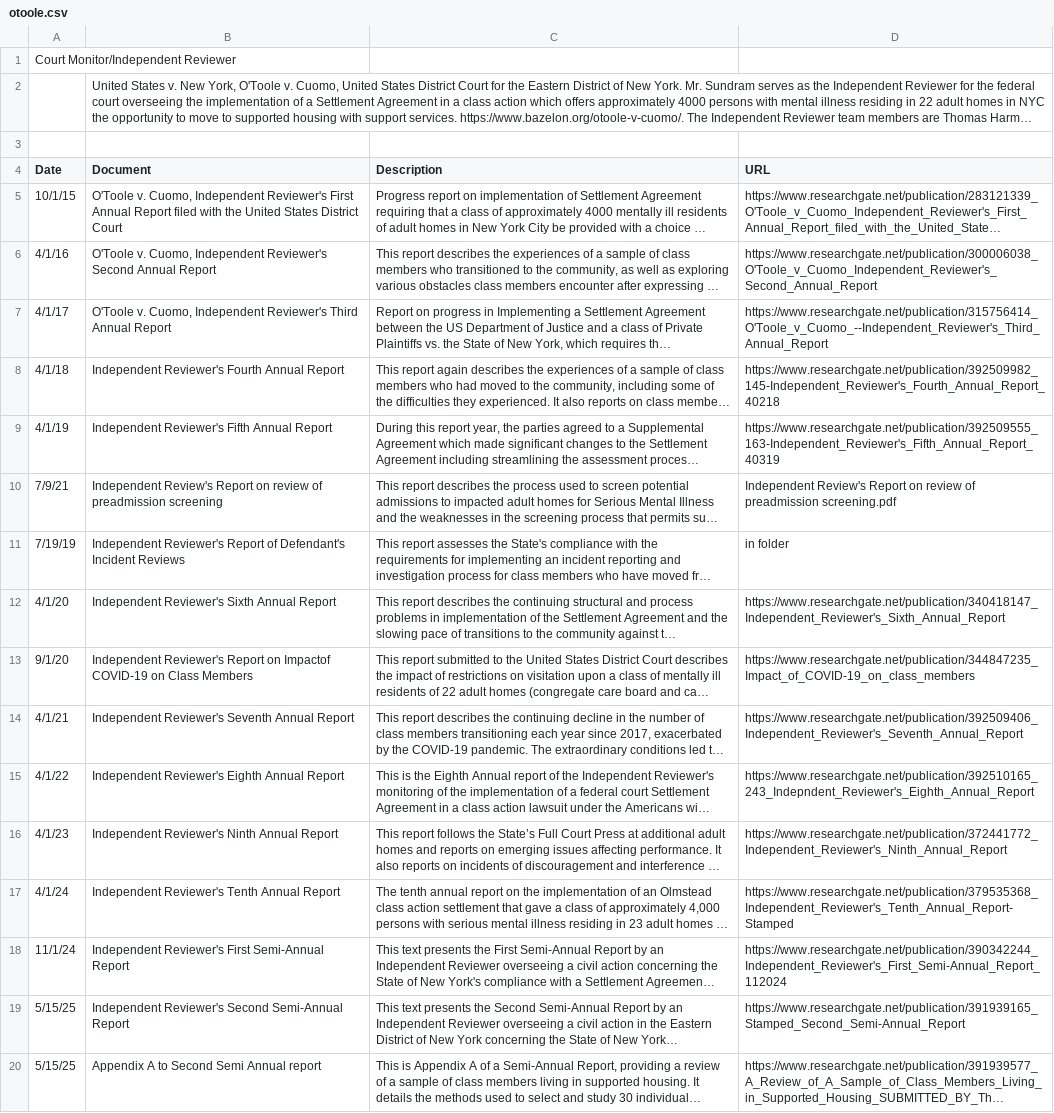
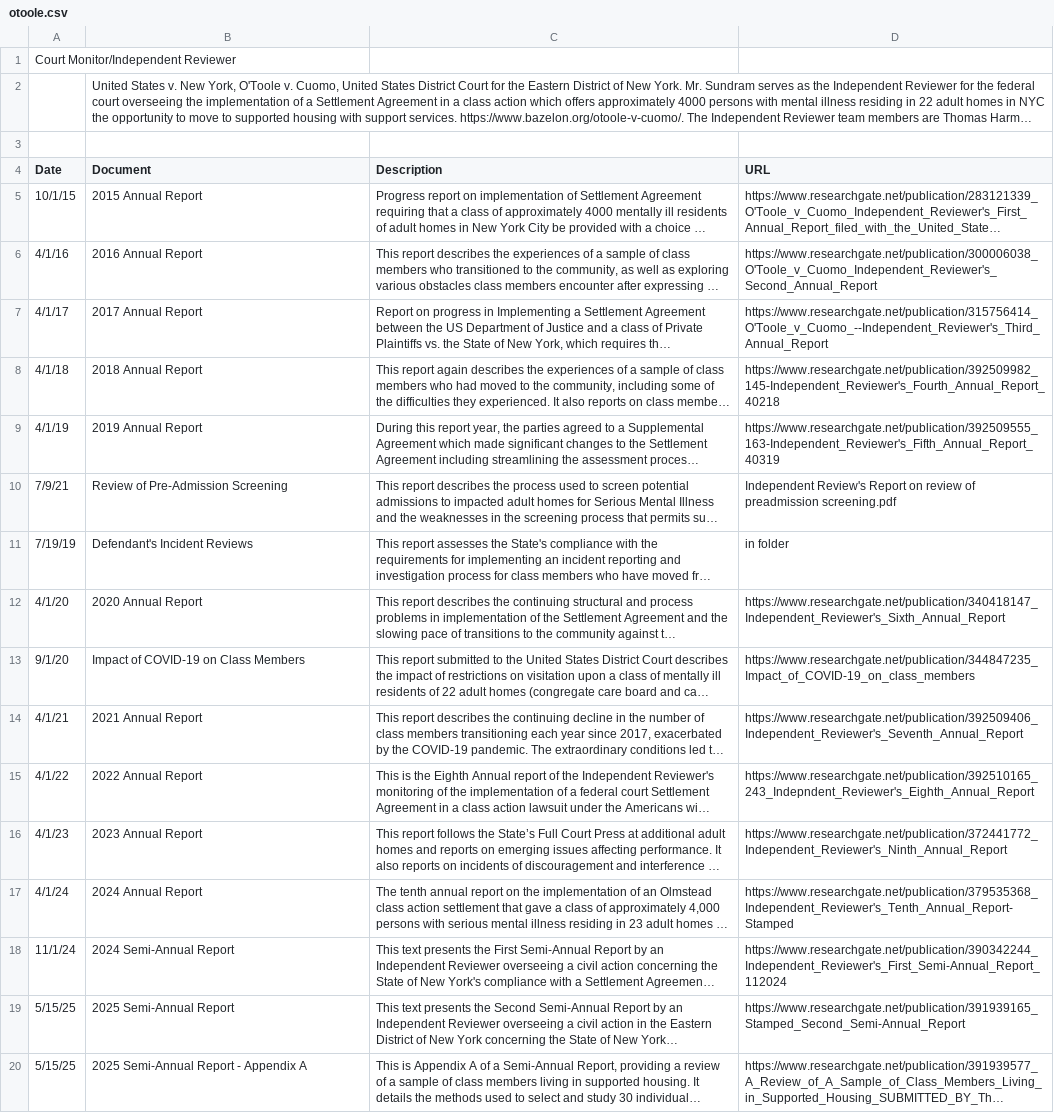
Before and after one commit to jsundram/cjs-archive, a CSV file: data/otoole.csv, drawn as a sheet; long unchanged cells end in …; the diff names each change by its address in the sheet, - before the commit and + after, or states it on an @@ line.

```diff
--- a/data/otoole.csv
+++ b/data/otoole.csv
-B5 (Document): O'Toole v. Cuomo, Independent Reviewer's First Annual Report filed with the United States District Court
+B5 (Document): 2015 Annual Report
-B6 (Document): O'Toole v. Cuomo, Independent Reviewer's Second Annual Report
+B6 (Document): 2016 Annual Report
-B7 (Document): O'Toole v. Cuomo, Independent Reviewer's Third Annual Report
+B7 (Document): 2017 Annual Report
-B8 (Document): Independent Reviewer's Fourth Annual Report
+B8 (Document): 2018 Annual Report
-B9 (Document): Independent Reviewer's Fifth Annual Report
+B9 (Document): 2019 Annual Report
-B10 (Document): Independent Review's Report on review of preadmission screening
+B10 (Document): Review of Pre-Admission Screening
-B11 (Document): Independent Reviewer's Report of Defendant's Incident Reviews
+B11 (Document): Defendant's Incident Reviews
-B12 (Document): Independent Reviewer's Sixth Annual Report
+B12 (Document): 2020 Annual Report
-B13 (Document): Independent Reviewer's Report on Impactof COVID-19 on…
+B13 (Document): Impact of COVID-19 on…
-B14 (Document): Independent Reviewer's Seventh Annual Report
+B14 (Document): 2021 Annual Report
-B15 (Document): Independent Reviewer's Eighth Annual Report
+B15 (Document): 2022 Annual Report
-B16 (Document): Independent Reviewer's Ninth Annual Report
+B16 (Document): 2023 Annual Report
-B17 (Document): Independent Reviewer's Tenth Annual Report
+B17 (Document): 2024 Annual Report
-B18 (Document): Independent Reviewer's First Semi-Annual Report
+B18 (Document): 2024 Semi-Annual Report
-B19 (Document): Independent Reviewer's Second Semi-Annual Report
+B19 (Document): 2025 Semi-Annual Report
-B20 (Document): Appendix A to Second Semi Annual report
+B20 (Document): 2025 Semi-Annual Report - Appendix A
```
Also changed, not shown: 19 other files.
